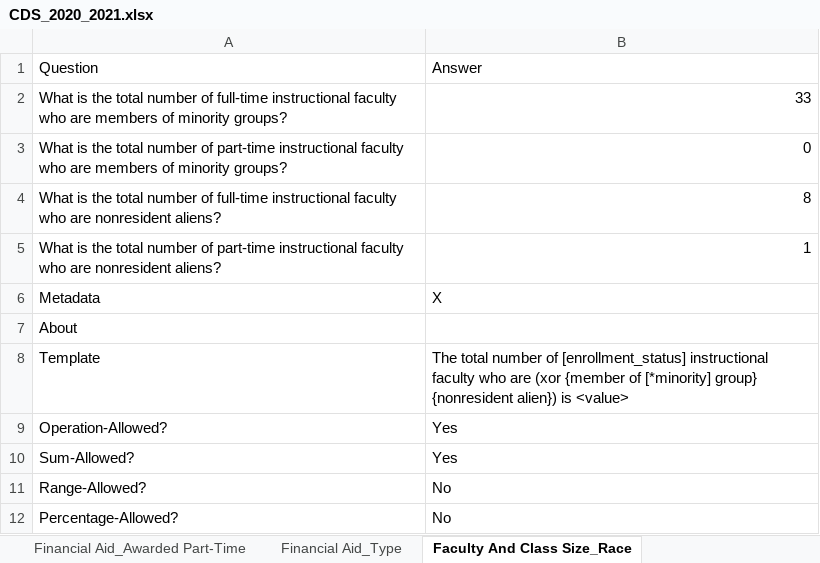
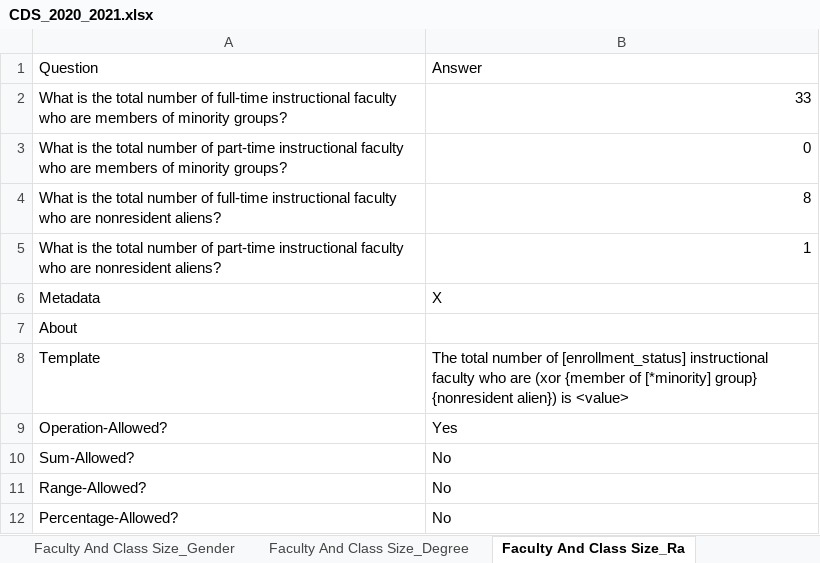
Before and after one commit to rhit-dingb/rhit_IRPA_2023, an Excel workbook: NewCDSDataFromClient/CDS_2020_2021.xlsx, sheet Faculty And Class Size_Ra, drawn as a sheet; values as stored, in another font and other column widths than the file's, no borders; the diff names each change by its address in the sheet, - before the commit and + after, or states it on an @@ line.

```diff
--- a/NewCDSDataFromClient/CDS_2020_2021.xlsx (sheet Faculty And Class Size_Ra)
+++ b/NewCDSDataFromClient/CDS_2020_2021.xlsx (sheet Faculty And Class Size_Ra)
-sheet tab: Faculty And Class Size_Race
+sheet tab: Faculty And Class Size_Ra
-B10: Yes
+B10: No
```
Also changed, not shown: other sheet tabs, 3 other files.
